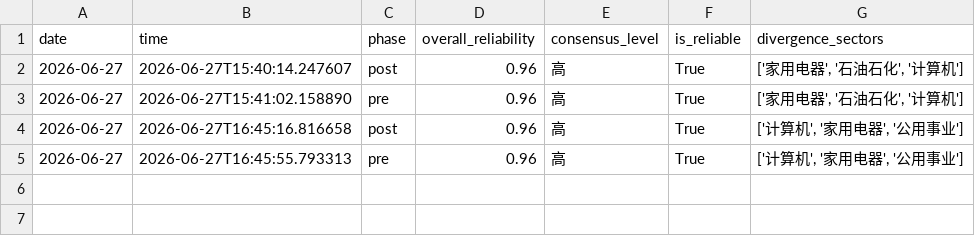
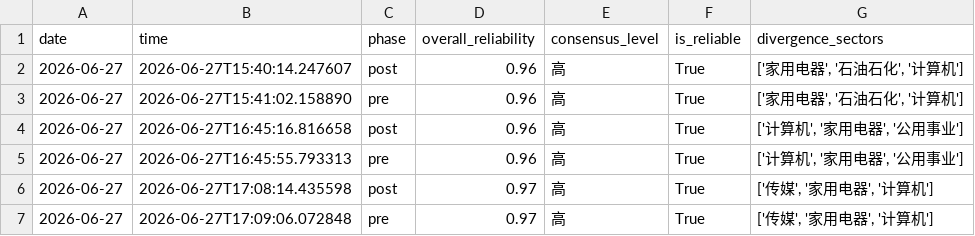
Before and after one commit to 7hfrs9fgn6-ux/v-system-core, a CSV file: memory_data/shadow_history.csv, drawn as a sheet.

```diff
--- a/memory_data/shadow_history.csv
+++ b/memory_data/shadow_history.csv
@@ -5 +5,3 @@ date,time,phase,overall_reliability,consensus_level,is_reliable,divergence_secto
 2026-06-27,2026-06-27T16:45:55.793313,pre,0.96,高,True,"['计算机', '家用电器', '公用事业']"
+2026-06-27,2026-06-27T17:08:14.435598,post,0.97,高,True,"['传媒', '家用电器', '计算机']"
+2026-06-27,2026-06-27T17:09:06.072848,pre,0.97,高,True,"['传媒', '家用电器', '计算机']"
```
Also changed, not shown: memory_data/signal_history.csv, 1 other file.
